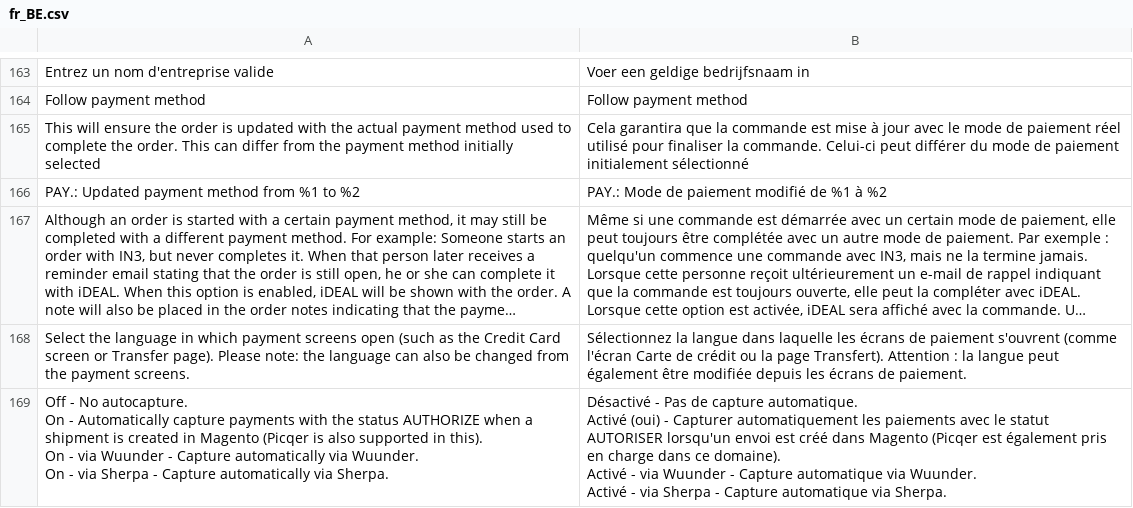
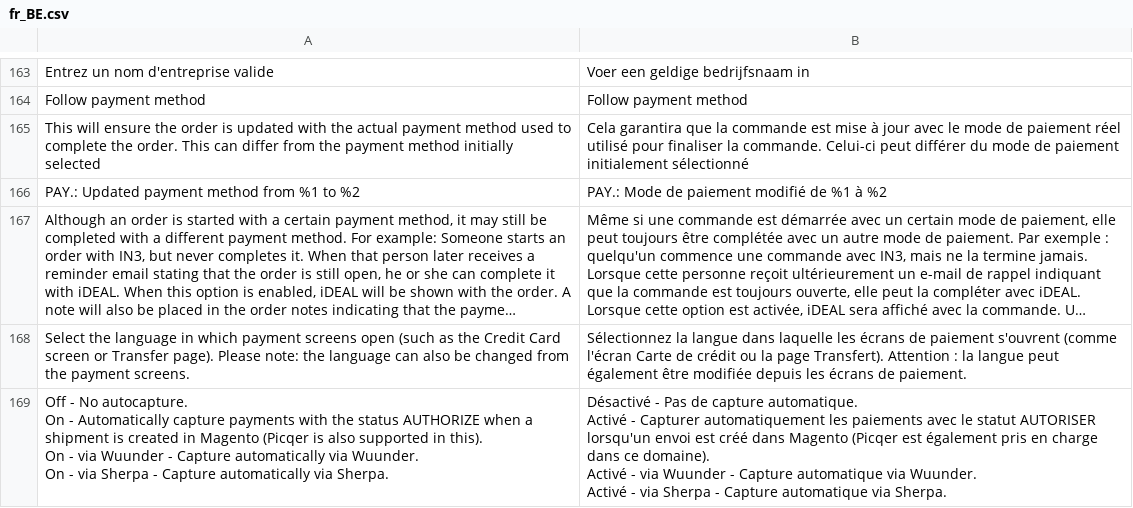
Before and after one commit to paynl/magento2-plugin, a CSV file: i18n/fr_BE.csv, drawn as a sheet; only a part is shown, gaps mark what is left out; long unchanged cells end in ….

```diff
--- a/i18n/fr_BE.csv
+++ b/i18n/fr_BE.csv
@@ -168,8 +168,8 @@
 "Select the language in which payment screens open (such as the Credit Card screen or Transfer page). Please note: the language can also be changed from the payment screens.","Sélectionnez la langue dans laquelle les écrans de paiement s'ouvrent (comme l'écran Carte de crédit ou la page Transfert). Attention : la langue peut également être modifiée depuis les écrans de paiement."
-"Off - No autocapture.
-On - Automatically capture payments with the status AUTHORIZE when a shipment is created in Magento (Picqer is also supported in this).
-On - via Wuunder - Capture automatically via Wuunder.
-On - via Sherpa - Capture automatically via Sherpa.","Désactivé - Pas de capture automatique.
-Activé (oui) - Capturer automatiquement les paiements avec le statut AUTORISER lorsqu'un envoi est créé dans Magento (Picqer est également pris en charge dans ce domaine).
-Activé - via Wuunder - Capture automatique via Wuunder.
-Activé - via Sherpa - Capture automatique via Sherpa."
+"Off - No autocapture.
+On - Automatically capture payments with the status AUTHORIZE when a shipment is created in Magento (Picqer is also supported in this).
+On - via Wuunder - Capture automatically via Wuunder.
+On - via Sherpa - Capture automatically via Sherpa.","Désactivé - Pas de capture automatique.
+Activé - Capturer automatiquement les paiements avec le statut AUTORISER lorsqu'un envoi est créé dans Magento (Picqer est également pris en charge dans ce domaine).
+Activé - via Wuunder - Capture automatique via Wuunder.
+Activé - via Sherpa - Capture automatique via Sherpa."
```
Also changed, not shown: i18n/en_US.csv, i18n/fr_CA.csv, 11 other files.
